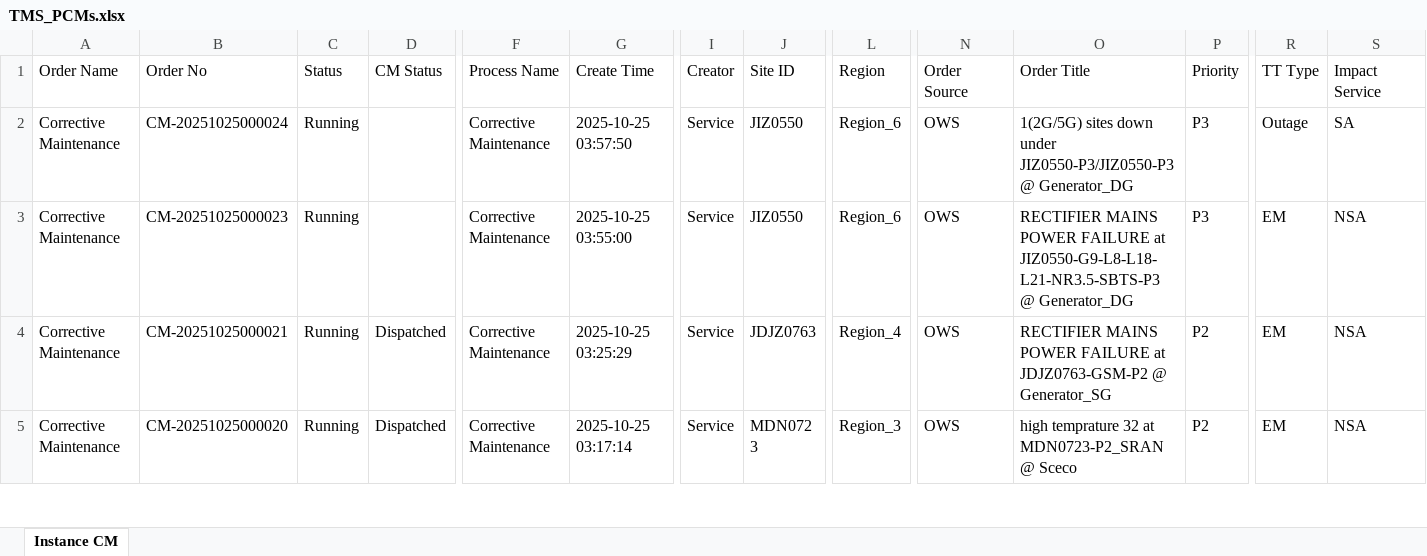
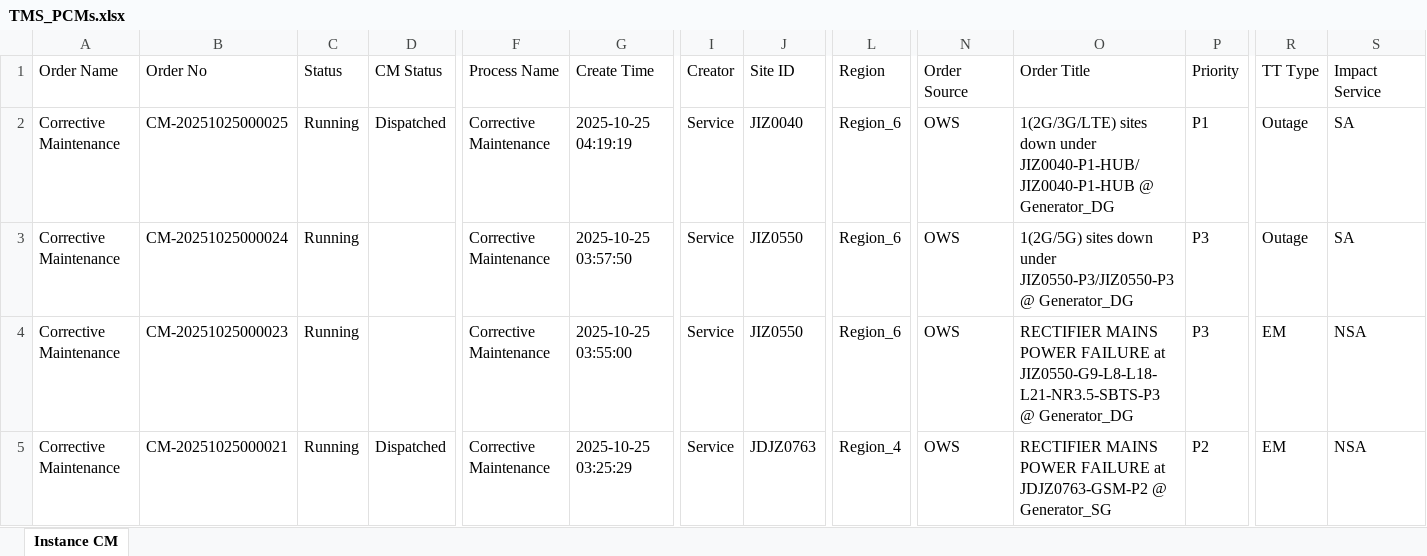
Before and after one commit to decosaro/tms_running, an Excel workbook: TMS_PCMs.xlsx, sheet Instance CM, drawn as a sheet; only a part is shown, gaps mark what is left out; the shorter side is filled out with more unchanged rows; values as stored, in another font and other column widths than the file's, no borders; rows hold the shown columns only; the diff names each change by its address in the sheet, - before the commit and + after, or states it on an @@ line.

Commit message:
Updated TMS_PCMs.xlsx from OneDrive

```diff
--- a/TMS_PCMs.xlsx (sheet Instance CM)
+++ b/TMS_PCMs.xlsx (sheet Instance CM)
+row 2: Corrective Maintenance | CM-20251025000025 | Running | Dispatched | Corrective Maintenance | 2025-10-25 04:19:19 | Service | JIZ0040 | Region_6 | OWS | 1(2G/3G/LTE) sites down under JIZ0040-P1-HUB/JIZ0040-P1-HUB @ Generator_DG | P1 | Outage | SA
```
